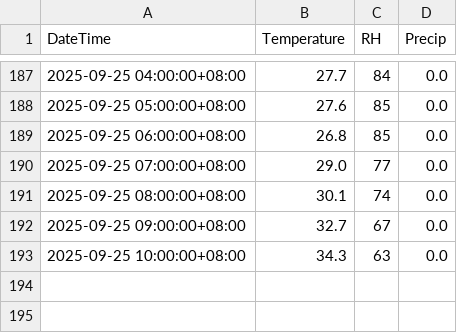
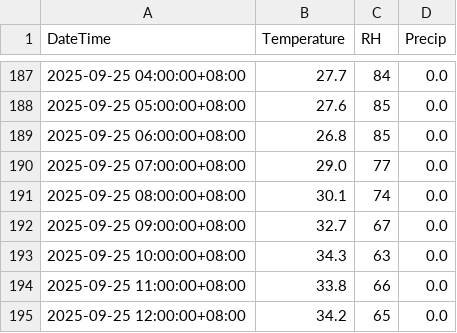
Before and after one commit to TonyStingray/cwa-weather-app, a CSV file: data/C0F9N0_hourly.csv, drawn as a sheet; only a part is shown, gaps mark what is left out; the diff names each change by its address in the sheet, - before the commit and + after, or states it on an @@ line.

```diff
--- a/data/C0F9N0_hourly.csv
+++ b/data/C0F9N0_hourly.csv
+row 194: 2025-09-25 11:00:00+08:00 | 33.8 | 66 | 0.0
+row 195: 2025-09-25 12:00:00+08:00 | 34.2 | 65 | 0.0
```
Also changed, not shown: data/C0FA50_hourly.csv, data/C0G730_hourly.csv, 6 other files.
